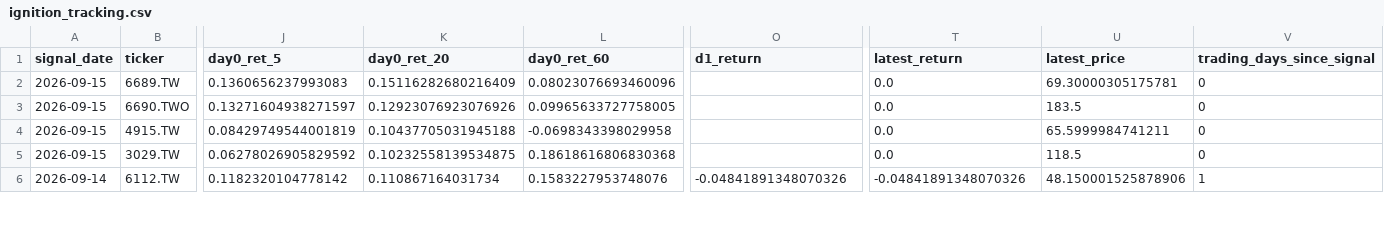
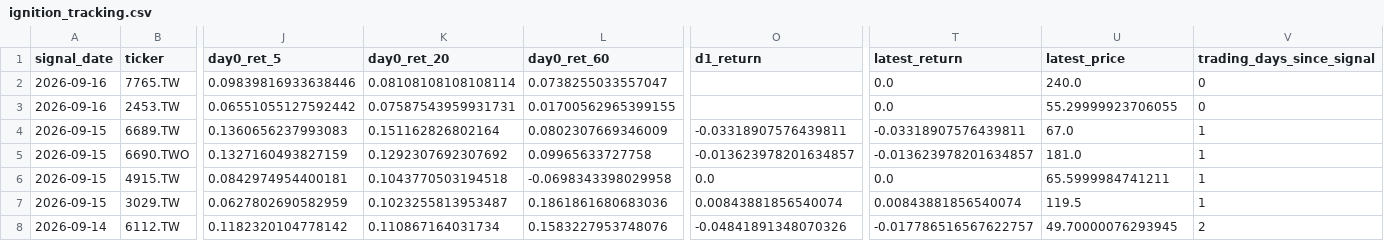
Before and after one commit to tru716747sai-lab/taiwan-momentum-radar, a CSV file: reports/ignition_tracking.csv, drawn as a sheet; only a part is shown, gaps mark what is left out; addresses are those after the commit; rows hold the shown columns only; the diff covers the shown part only; the diff names each change by its address in the sheet, - before the commit and + after, or states it on an @@ line.

```diff
--- a/reports/ignition_tracking.csv
+++ b/reports/ignition_tracking.csv
+row 2: 2026-09-16 | 7765.TW | 0.09839816933638446 | 0.08108108108108114 | 0.0738255033557047 |  | 0.0 | 240.0 | 0
+row 3: 2026-09-16 | 2453.TW | 0.06551055127592442 | 0.07587543959931731 | 0.01700562965399155 |  | 0.0 | 55.29999923706055 | 0
-K4 (day0_ret_20): 0.15116282680216409
+K4 (day0_ret_20): 0.151162826802164
-L4 (day0_ret_60): 0.08023076693460096
+L4 (day0_ret_60): 0.0802307669346009
-O4 (d1_return): (empty)
+O4 (d1_return): -0.03318907576439811
-T4 (latest_return): 0.0
+T4 (latest_return): -0.03318907576439811
-U4 (latest_price): 69.30000305175781
+U4 (latest_price): 67.0
-V4:V7 (trading_days_since_signal): 0
+V4:V7 (trading_days_since_signal): 1
-J5 (day0_ret_5): 0.13271604938271597
+J5 (day0_ret_5): 0.1327160493827159
-K5 (day0_ret_20): 0.12923076923076926
+K5 (day0_ret_20): 0.1292307692307692
-L5 (day0_ret_60): 0.09965633727758005
+L5 (day0_ret_60): 0.09965633727758
-O5 (d1_return): (empty)
+O5 (d1_return): -0.013623978201634857
-T5 (latest_return): 0.0
+T5 (latest_return): -0.013623978201634857
-U5 (latest_price): 183.5
+U5 (latest_price): 181.0
-J6 (day0_ret_5): 0.08429749544001819
+J6 (day0_ret_5): 0.0842974954400181
-K6 (day0_ret_20): 0.10437705031945188
+K6 (day0_ret_20): 0.1043770503194518
-O6 (d1_return): (empty)
+O6 (d1_return): 0.0
-J7 (day0_ret_5): 0.06278026905829592
+J7 (day0_ret_5): 0.0627802690582959
-K7 (day0_ret_20): 0.10232558139534875
+K7 (day0_ret_20): 0.1023255813953487
-L7 (day0_ret_60): 0.18618616806830368
+L7 (day0_ret_60): 0.1861861680683036
-O7 (d1_return): (empty)
+O7 (d1_return): 0.00843881856540074
-T7 (latest_return): 0.0
+T7 (latest_return): 0.00843881856540074
-U7 (latest_price): 118.5
+U7 (latest_price): 119.5
-T8 (latest_return): -0.04841891348070326
+T8 (latest_return): -0.017786516567622757
-U8 (latest_price): 48.150001525878906
+U8 (latest_price): 49.70000076293945
-V8 (trading_days_since_signal): 1
+V8 (trading_days_since_signal): 2
```
Also changed, not shown: 58 edited cells elsewhere in this file, reports/breakout_full.csv, reports/ignition.csv, 5 other files.
